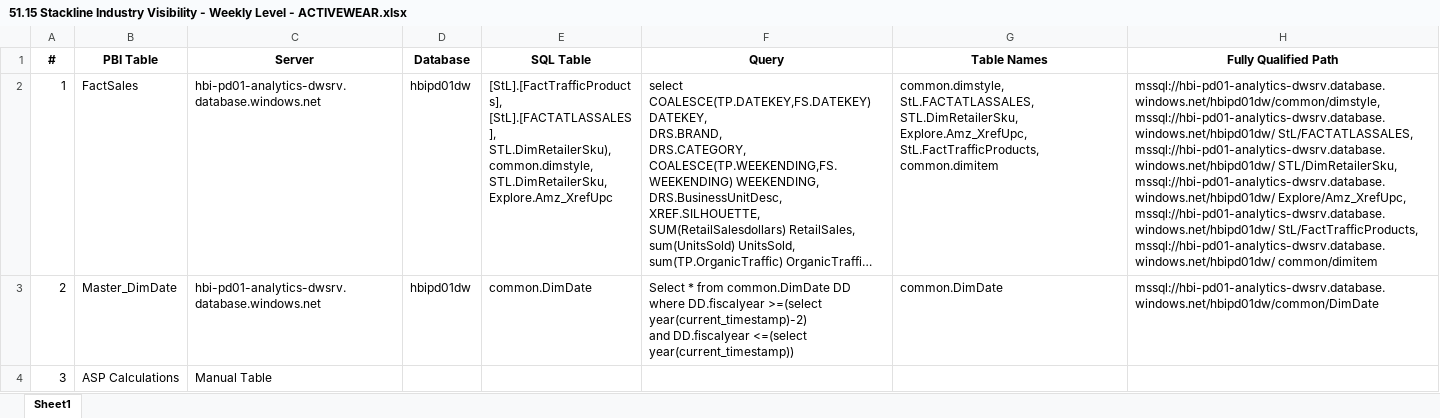
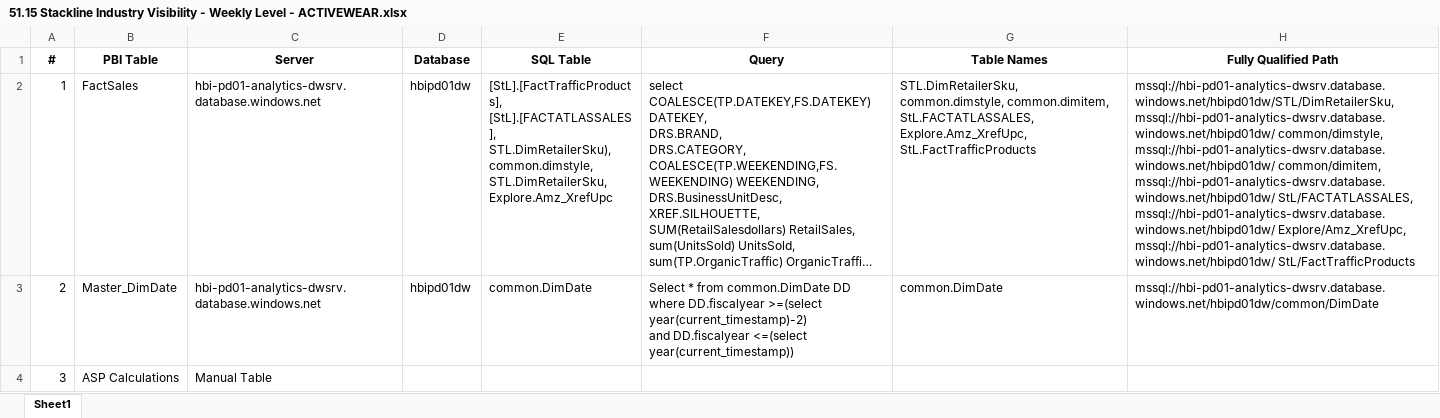
Before and after one commit to Bhavna-Gawhade/Purview_01, an Excel workbook: scripts/Lineage inputs/51.15 Stackline Industry Visibility - Weekly Level - ACTIVEWEAR.xlsx, sheet Sheet1, drawn as a sheet; only a part is shown; long unchanged cells end in …; values as stored, in another font and other column widths than the file's, no borders; the diff names each change by its address in the sheet, - before the commit and + after, or states it on an @@ line.

Commit message:
update databricks lineage code

```diff
--- a/scripts/Lineage inputs/51.15 Stackline Industry Visibility - Weekly Level - ACTIVEWEAR.xlsx (sheet Sheet1)
+++ b/scripts/Lineage inputs/51.15 Stackline Industry Visibility - Weekly Level - ACTIVEWEAR.xlsx (sheet Sheet1)
-G2 (Table Names): common.dimstyle, StL.FACTATLASSALES, STL.DimRetailerSku, Explore.Amz_XrefUpc, StL.FactTrafficProducts, common.dimitem
+G2 (Table Names): STL.DimRetailerSku, common.dimstyle, common.dimitem, StL.FACTATLASSALES, Explore.Amz_XrefUpc, StL.FactTrafficProducts
-H2 (Fully Qualified Path): mssql://hbi-pd01-analytics-dwsrv.database.windows.net/hbipd01dw/common/dimstyle, mssql://hbi-pd01-analytics-dwsrv.database.windows.net/hbipd01dw/ StL/FACTATLASSALES, mssql://hbi-pd01-analytics-dwsrv.database.windows.net/hbipd01dw/ STL/DimRetailerSku, mssql://hbi-pd01-analytics-dwsrv.database.windows.net/hbipd01dw/ Explore/Amz_XrefUpc, mssql://hbi-pd01-analytics-dwsrv.database.windows.net/hbipd01dw/ StL/FactTrafficProducts, mssql://hbi-pd01-analytics-dwsrv.database.windows.net/hbipd01dw/ common/dimitem
+H2 (Fully Qualified Path): mssql://hbi-pd01-analytics-dwsrv.database.windows.net/hbipd01dw/STL/DimRetailerSku, mssql://hbi-pd01-analytics-dwsrv.database.windows.net/hbipd01dw/ common/dimstyle, mssql://hbi-pd01-analytics-dwsrv.database.windows.net/hbipd01dw/ common/dimitem, mssql://hbi-pd01-analytics-dwsrv.database.windows.net/hbipd01dw/ StL/FACTATLASSALES, mssql://hbi-pd01-analytics-dwsrv.database.windows.net/hbipd01dw/ Explore/Amz_XrefUpc, mssql://hbi-pd01-analytics-dwsrv.database.windows.net/hbipd01dw/ StL/FactTrafficProducts
```
Also changed, not shown: 6 other files.
